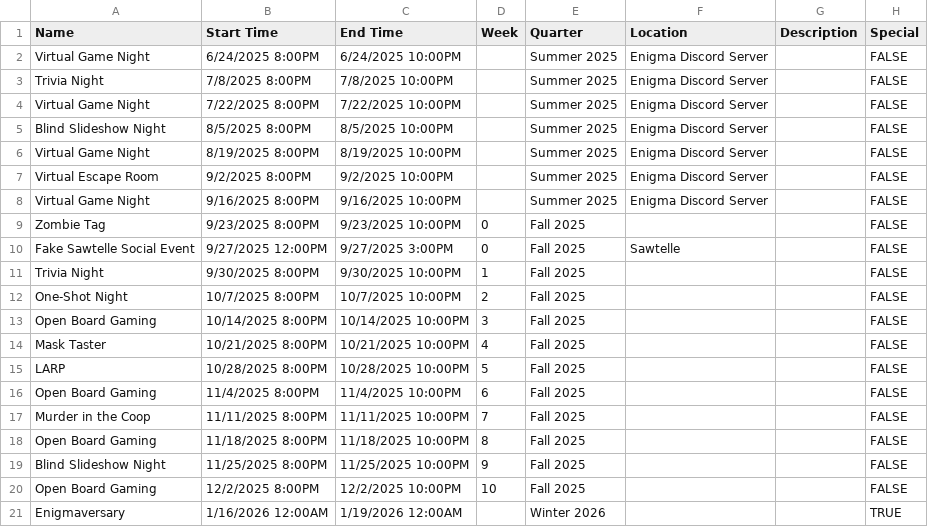
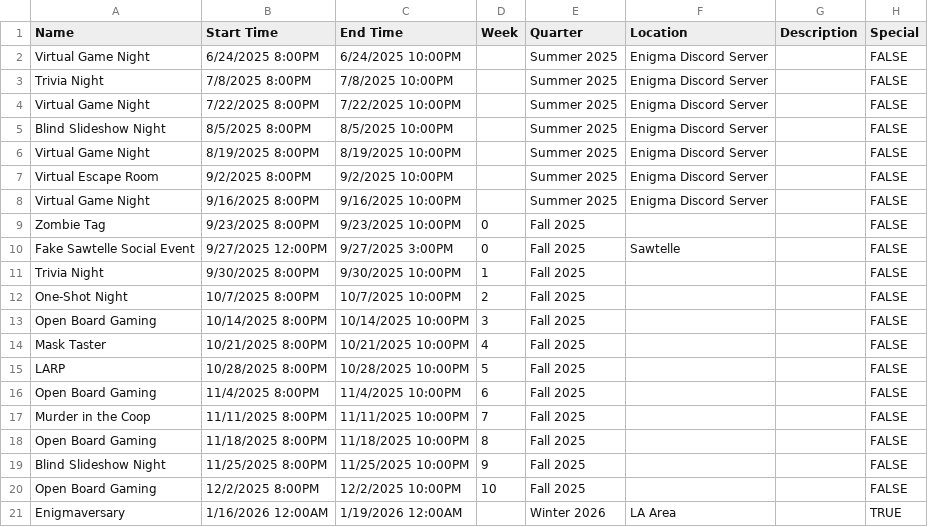
Before and after one commit to JadonJZhu/enigma-website, a CSV file: src/data/events-master-list.csv, drawn as a sheet.

```diff
--- a/src/data/events-master-list.csv
+++ b/src/data/events-master-list.csv
@@ -20,2 +20,2 @@ Blind Slideshow Night,11/25/2025 8:00PM,11/25/2025 10:00PM,9,Fall 2025,,,FALSE
 Open Board Gaming,12/2/2025 8:00PM,12/2/2025 10:00PM,10,Fall 2025,,,FALSE
-Enigmaversary,1/16/2026 12:00AM,1/19/2026 12:00AM,,Winter 2026,,,TRUE
+Enigmaversary,1/16/2026 12:00AM,1/19/2026 12:00AM,,Winter 2026,LA Area,,TRUE
```
Also changed, not shown: 28 other files.
